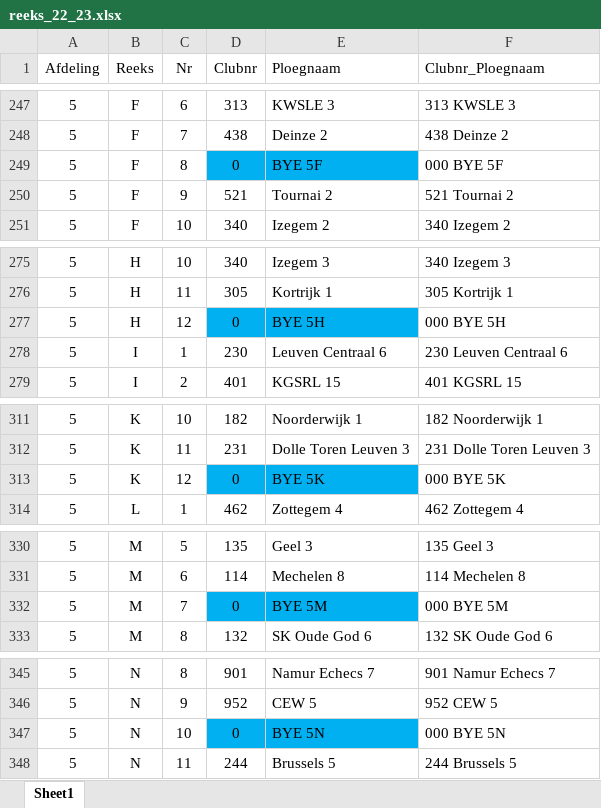
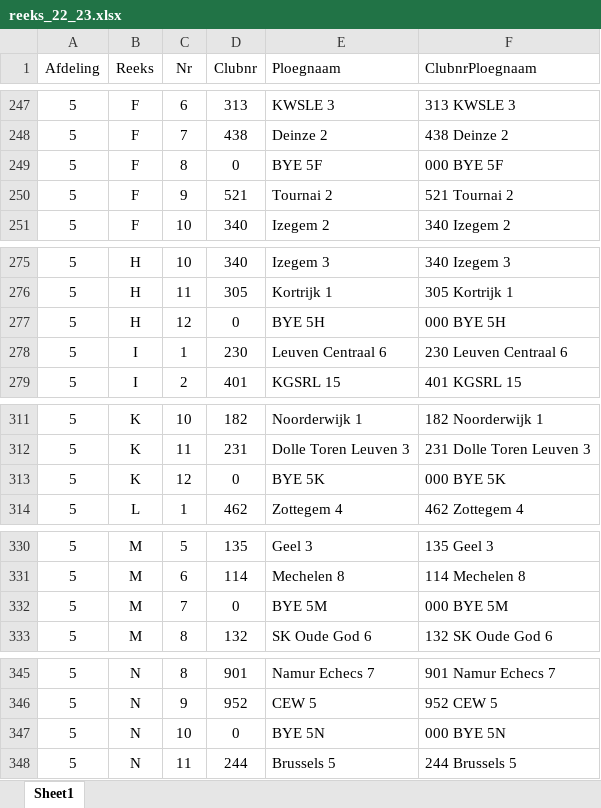
Before and after one commit to FRBE-KBSB-KSB/kbsb, an Excel workbook: share/data/reeks_22_23.xlsx, sheet Sheet1, drawn as a sheet; only a part is shown, gaps mark what is left out; values as stored, in another font and other column widths than the file's, no borders; charts and pictures not drawn; the diff covers the shown part only; the diff names each change by its address in the sheet, - before the commit and + after, or states it on an @@ line.

```diff
--- a/share/data/reeks_22_23.xlsx (sheet Sheet1)
+++ b/share/data/reeks_22_23.xlsx (sheet Sheet1)
-F1: Clubnr_Ploegnaam
+F1: ClubnrPloegnaam
-D249:E249 fill: #00B0F0
+D249:E249 fill: none
-D277:E277 fill: #00B0F0
+D277:E277 fill: none
-D313:E313 fill: #00B0F0
+D313:E313 fill: none
-D332:E332 fill: #00B0F0
+D332:E332 fill: none
-D347:E347 fill: #00B0F0
+D347:E347 fill: none
```
Also changed, not shown: 8 edited cells and cell formats elsewhere in this sheet, 17 other files.
